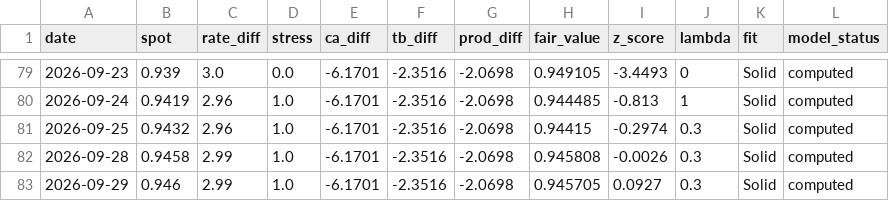
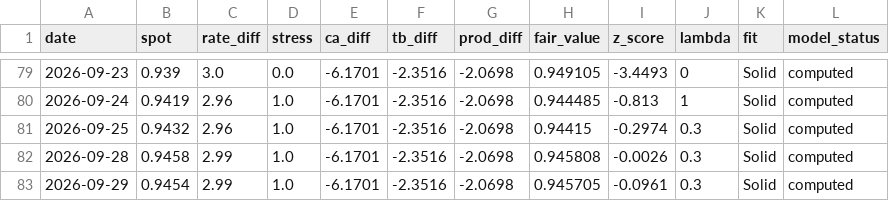
Before and after one commit to GlobalInvesting/gi-datasets, a CSV file: fair-value-data/backtest/eurchf.csv, drawn as a sheet; only a part is shown, gaps mark what is left out.

```diff
--- a/fair-value-data/backtest/eurchf.csv
+++ b/fair-value-data/backtest/eurchf.csv
@@ -82,2 +82,2 @@ date,spot,rate_diff,stress,ca_diff,tb_diff,prod_diff,fair_value,z_score,lambda,f
 2026-09-28,0.9458,2.99,1.0,-6.1701,-2.3516,-2.0698,0.945808,-0.0026,0.3,Solid,computed
-2026-09-29,0.946,2.99,1.0,-6.1701,-2.3516,-2.0698,0.945705,0.0927,0.3,Solid,computed
+2026-09-29,0.9454,2.99,1.0,-6.1701,-2.3516,-2.0698,0.945705,-0.0961,0.3,Solid,computed
```
Also changed, not shown: fair-value-data/backtest/all_pairs.csv, fair-value-data/backtest/audcad.csv, 57 other files.
